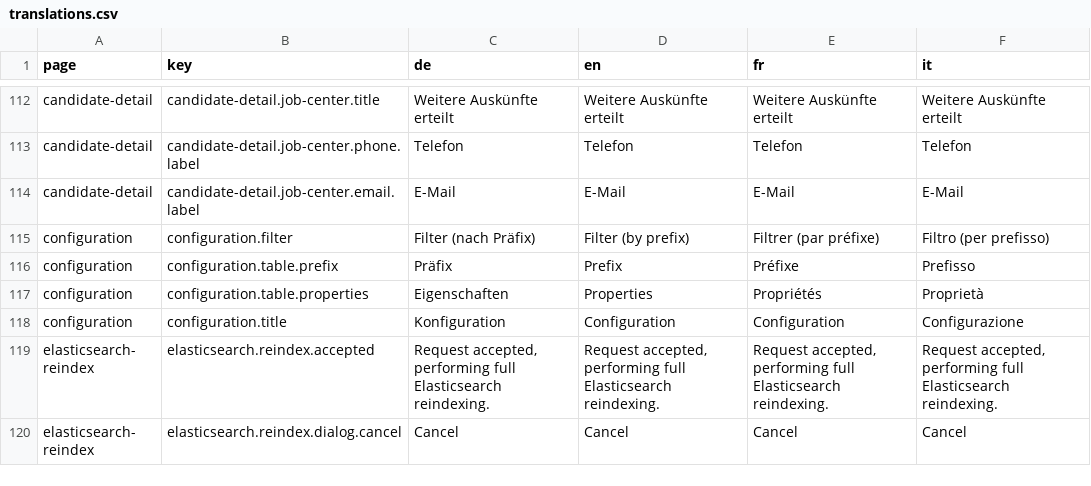
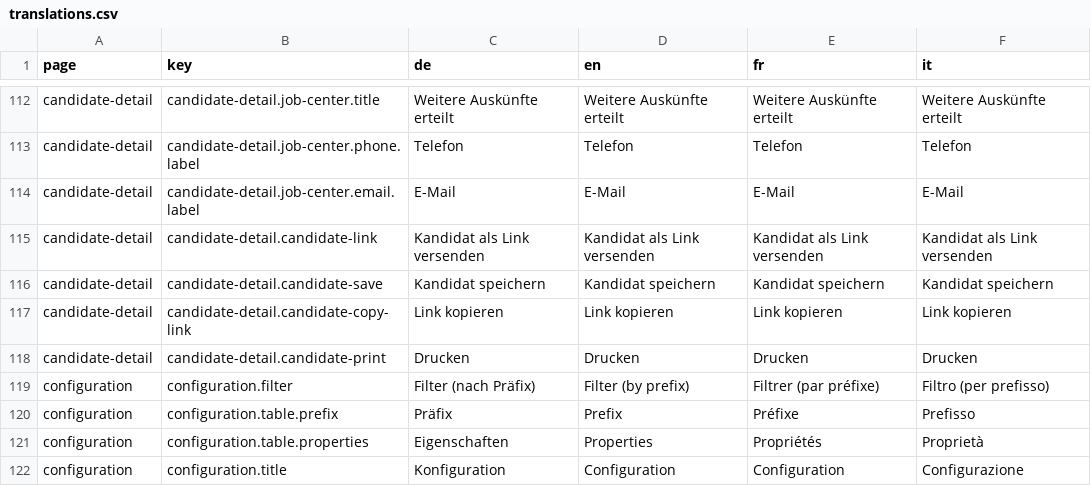
Before and after one commit to tdascoli/jobroom2, a CSV file: src/main/webapp/i18n/translations.csv, drawn as a sheet; only a part is shown, gaps mark what is left out; the shorter side is filled out with more unchanged rows.

Commit message:
JR2-306 candidate detail component

```diff
--- a/src/main/webapp/i18n/translations.csv
+++ b/src/main/webapp/i18n/translations.csv
@@ -114,2 +114,6 @@ candidate-detail,candidate-detail.job-center.phone.label,Telefon,Telefon,Telefon
 candidate-detail,candidate-detail.job-center.email.label,E-Mail,E-Mail,E-Mail,E-Mail
+candidate-detail,candidate-detail.candidate-link,Kandidat als Link versenden,Kandidat als Link versenden,Kandidat als Link versenden,Kandidat als Link versenden
+candidate-detail,candidate-detail.candidate-save,Kandidat speichern,Kandidat speichern,Kandidat speichern,Kandidat speichern
+candidate-detail,candidate-detail.candidate-copy-link,Link kopieren,Link kopieren,Link kopieren,Link kopieren
+candidate-detail,candidate-detail.candidate-print,Drucken,Drucken,Drucken,Drucken
 configuration,configuration.filter,Filter (nach Präfix),Filter (by prefix),Filtrer (par préfixe),Filtro (per prefisso)
```
Also changed, not shown: 12 other files.
